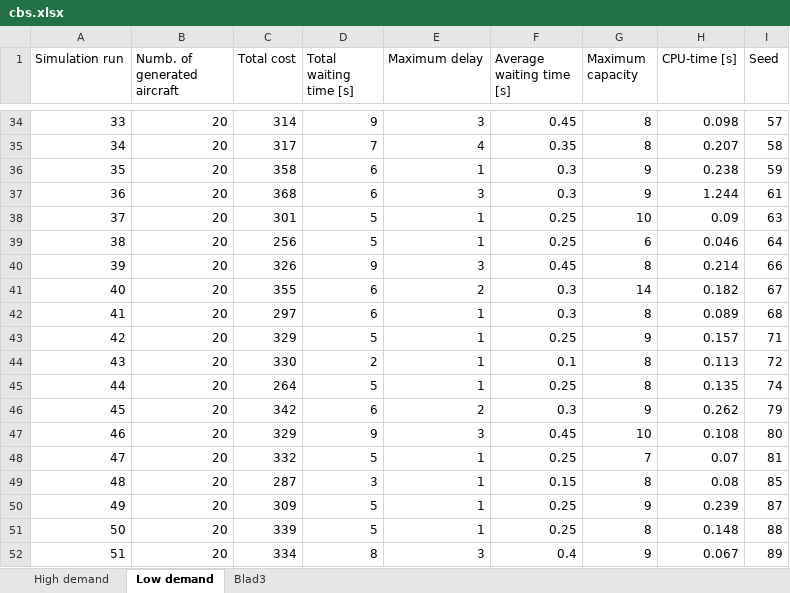
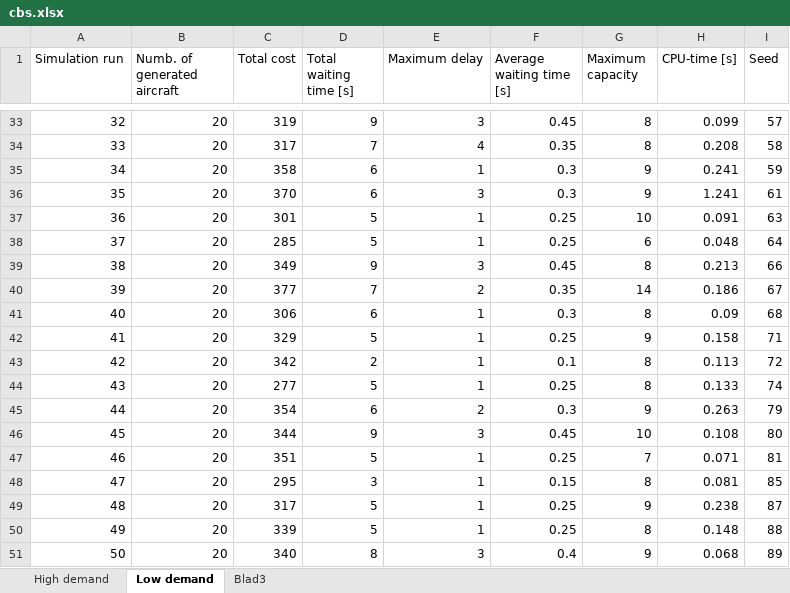
Before and after one commit to jillz-a/ABMS_assignment_2, an Excel workbook: cbs.xlsx, sheet Low demand, drawn as a sheet; only a part is shown, gaps mark what is left out; values as stored, in another font and other column widths than the file's, no borders; addresses are those after the commit; the diff covers the shown part only; the diff names each change by its address in the sheet, - before the commit and + after, or states it on an @@ line.

```diff
--- a/cbs.xlsx (sheet Low demand)
+++ b/cbs.xlsx (sheet Low demand)
@@ column A (Simulation run) renumbered between rows 18 and 97 @@
-C33 (Total cost): 314
+C33 (Total cost): 319
-H33 (CPU-time [s]): 0.098
+H33 (CPU-time [s]): 0.099
-H34 (CPU-time [s]): 0.207
+H34 (CPU-time [s]): 0.208
-H35 (CPU-time [s]): 0.238
+H35 (CPU-time [s]): 0.241
-C36 (Total cost): 368
+C36 (Total cost): 370
-H36 (CPU-time [s]): 1.244
+H36 (CPU-time [s]): 1.241
-H37 (CPU-time [s]): 0.09
+H37 (CPU-time [s]): 0.091
-C38 (Total cost): 256
+C38 (Total cost): 285
-H38 (CPU-time [s]): 0.046
+H38 (CPU-time [s]): 0.048
-C39 (Total cost): 326
+C39 (Total cost): 349
-H39 (CPU-time [s]): 0.214
+H39 (CPU-time [s]): 0.213
-C40 (Total cost): 355
+C40 (Total cost): 377
-D40 (Total waiting time [s]): 6
+D40 (Total waiting time [s]): 7
-F40 (Average waiting time [s]): 0.3
+F40 (Average waiting time [s]): 0.35
-H40 (CPU-time [s]): 0.182
+H40 (CPU-time [s]): 0.186
-C41 (Total cost): 297
+C41 (Total cost): 306
-H41 (CPU-time [s]): 0.089
+H41 (CPU-time [s]): 0.09
-H42 (CPU-time [s]): 0.157
+H42 (CPU-time [s]): 0.158
-C43 (Total cost): 330
+C43 (Total cost): 342
-C44 (Total cost): 264
+C44 (Total cost): 277
-H44 (CPU-time [s]): 0.135
+H44 (CPU-time [s]): 0.133
-C45 (Total cost): 342
+C45 (Total cost): 354
-H45 (CPU-time [s]): 0.262
+H45 (CPU-time [s]): 0.263
-C46 (Total cost): 329
+C46 (Total cost): 344
-C47 (Total cost): 332
+C47 (Total cost): 351
-H47 (CPU-time [s]): 0.07
+H47 (CPU-time [s]): 0.071
-C48 (Total cost): 287
+C48 (Total cost): 295
-H48 (CPU-time [s]): 0.08
+H48 (CPU-time [s]): 0.081
-C49 (Total cost): 309
+C49 (Total cost): 317
-H49 (CPU-time [s]): 0.239
+H49 (CPU-time [s]): 0.238
-C51 (Total cost): 334
+C51 (Total cost): 340
-H51 (CPU-time [s]): 0.067
+H51 (CPU-time [s]): 0.068
```
Also changed, not shown: 3 added rows, 2 removed rows and 142 edited cells elsewhere in this sheet, sheet High demand, sheet Blad3, 1 other file.
